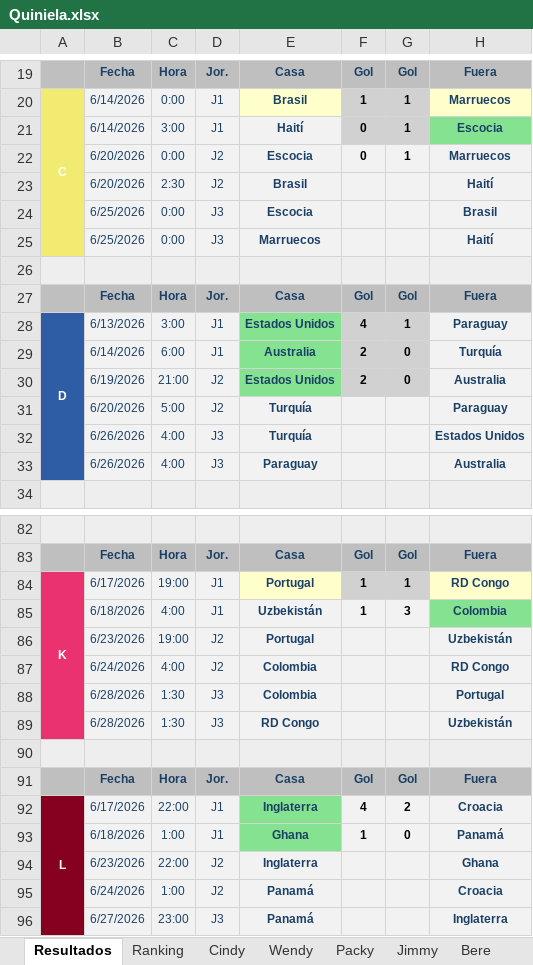
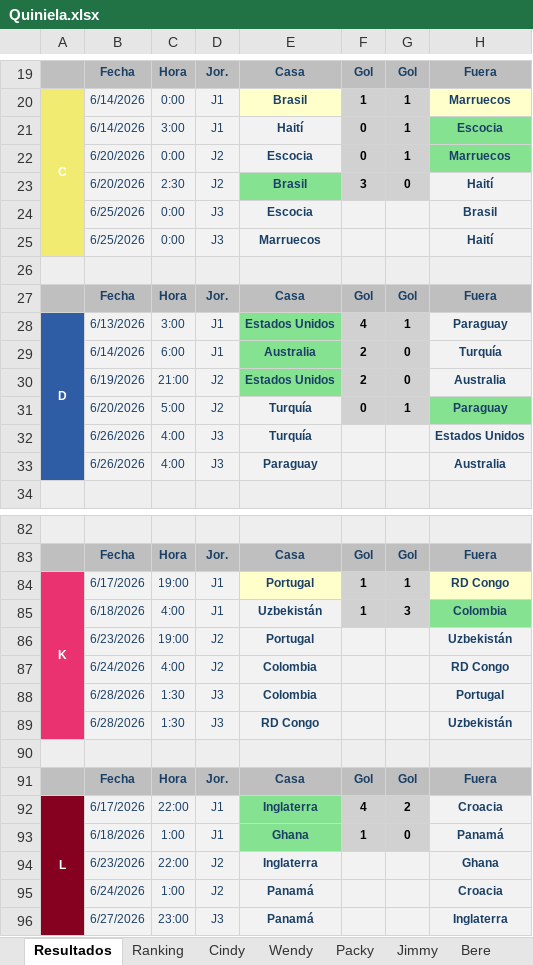
Before and after one commit to CindyAbad27/QuinielaMundialista, an Excel workbook: data/Quiniela.xlsx, sheet Resultados, drawn as a sheet; only a part is shown, gaps mark what is left out; values as stored, in another font and other column widths than the file's, no borders; the diff names each change by its address in the sheet, - before the commit and + after, or states it on an @@ line.

```diff
--- a/data/Quiniela.xlsx (sheet Resultados)
+++ b/data/Quiniela.xlsx (sheet Resultados)
-F22:G23 fill: #F2F2F2
+F22:G23 fill: #D1D1D1
-H22 fill: #F2F2F2
+H22 fill: #84E291
-E23 fill: #F2F2F2
+E23 fill: #84E291
-F23: (empty)
+F23: 3
-G23: (empty)
+G23: 0
-F31: (empty)
+F31: 0
-F31:G31 fill: #F2F2F2
+F31:G31 fill: #D1D1D1
-G31: (empty)
+G31: 1
-H31 fill: #F2F2F2
+H31 fill: #84E291
-F85:G85 fill: #F2F2F2
+F85:G85 fill: #D1D1D1
-F92:G93 fill: #F2F2F2
+F92:G93 fill: #D1D1D1
```
Also changed, not shown: sheet Ranking, sheet Wendy, sheet Erick, sheet Erik, sheet Cindy, sheet Bere, 4 more sheets.
